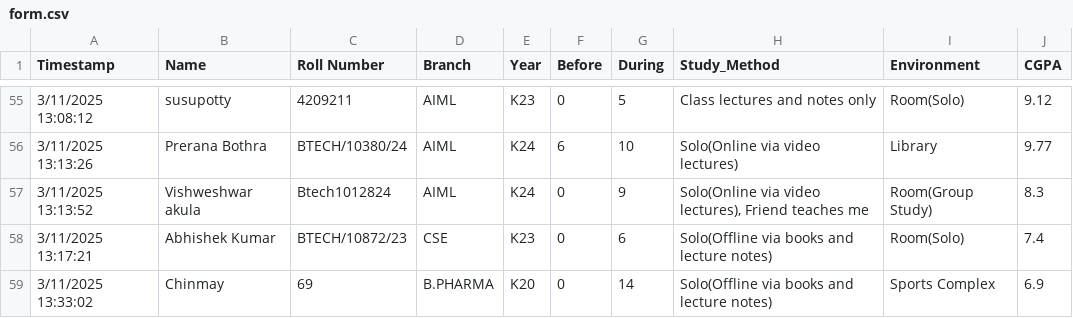
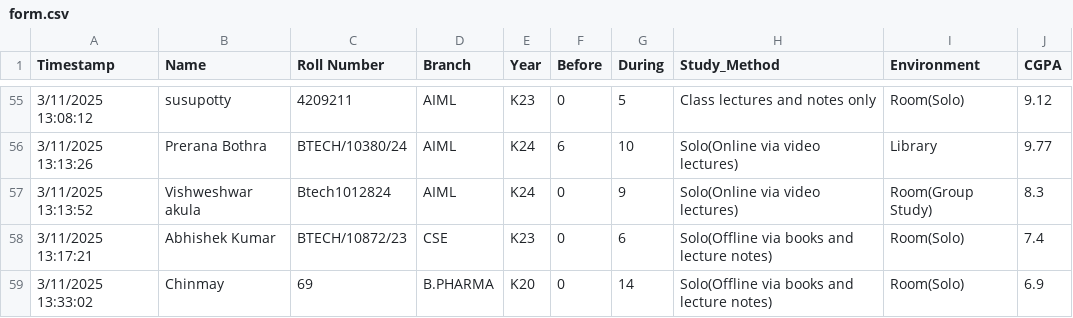
Before and after one commit to RsAgBansal/StudyPat, a CSV file: form.csv, drawn as a sheet; only a part is shown, gaps mark what is left out; the diff covers the shown part only.

```diff
--- a/form.csv
+++ b/form.csv
@@ -56,4 +56,4 @@ Timestamp,Name,Roll Number,Branch,Year,Before,During,Study_Method,Environment,CG
 3/11/2025 13:13:26,Prerana Bothra,BTECH/10380/24,AIML,K24,6,10,Solo(Online via video lectures),Library,9.77,
-3/11/2025 13:13:52,Vishweshwar akula,Btech1012824,AIML,K24,0,9,"Solo(Online via video lectures), Friend teaches me",Room(Group Study),8.3,
+3/11/2025 13:13:52,Vishweshwar akula,Btech1012824,AIML,K24,0,9,"Solo(Online via video lectures)",Room(Group Study),8.3,
 3/11/2025 13:17:21,Abhishek Kumar ,BTECH/10872/23,CSE,K23,0,6,Solo(Offline via books and lecture notes),Room(Solo),7.4,
-3/11/2025 13:33:02,Chinmay,69,B.PHARMA,K20,0,14,Solo(Offline via books and lecture notes),Sports Complex,6.9,
+3/11/2025 13:33:02,Chinmay,69,B.PHARMA,K20,0,14,Solo(Offline via books and lecture notes),Room(Solo),6.9,
```
Also changed, not shown: 1 removed row and 8 edited cells elsewhere in this file, cleaned_study_methods.csv, form2.csv, 3 other files.
